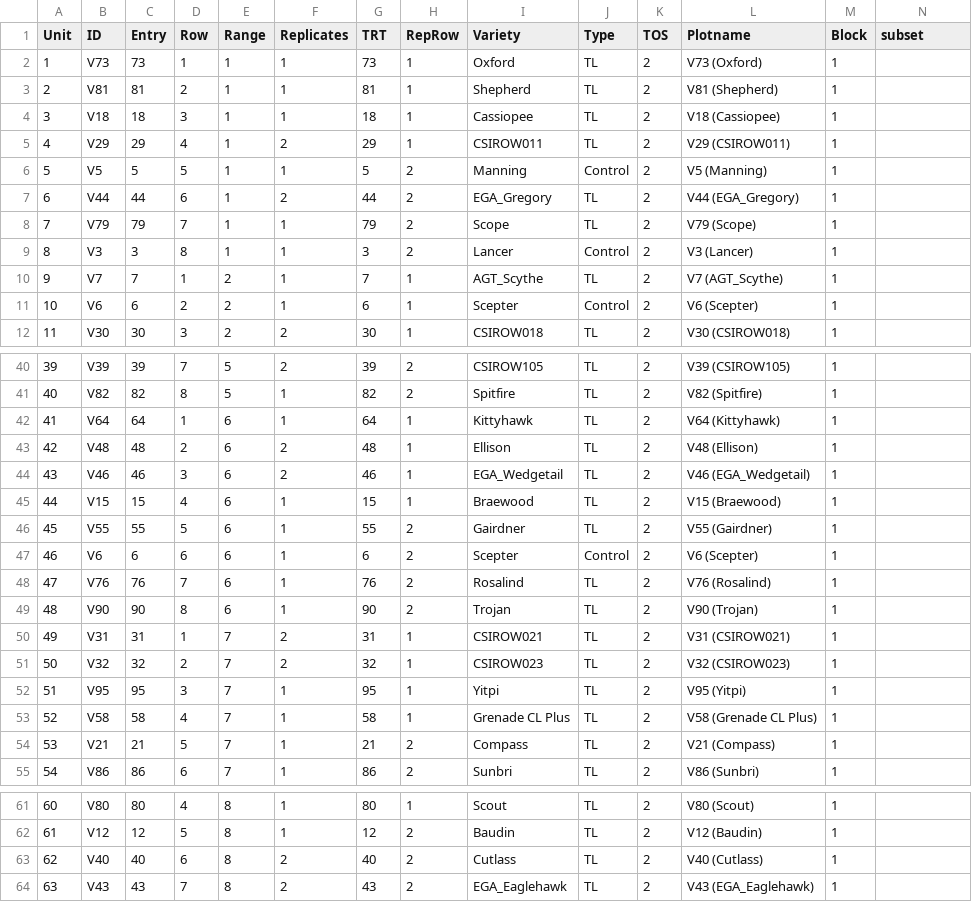
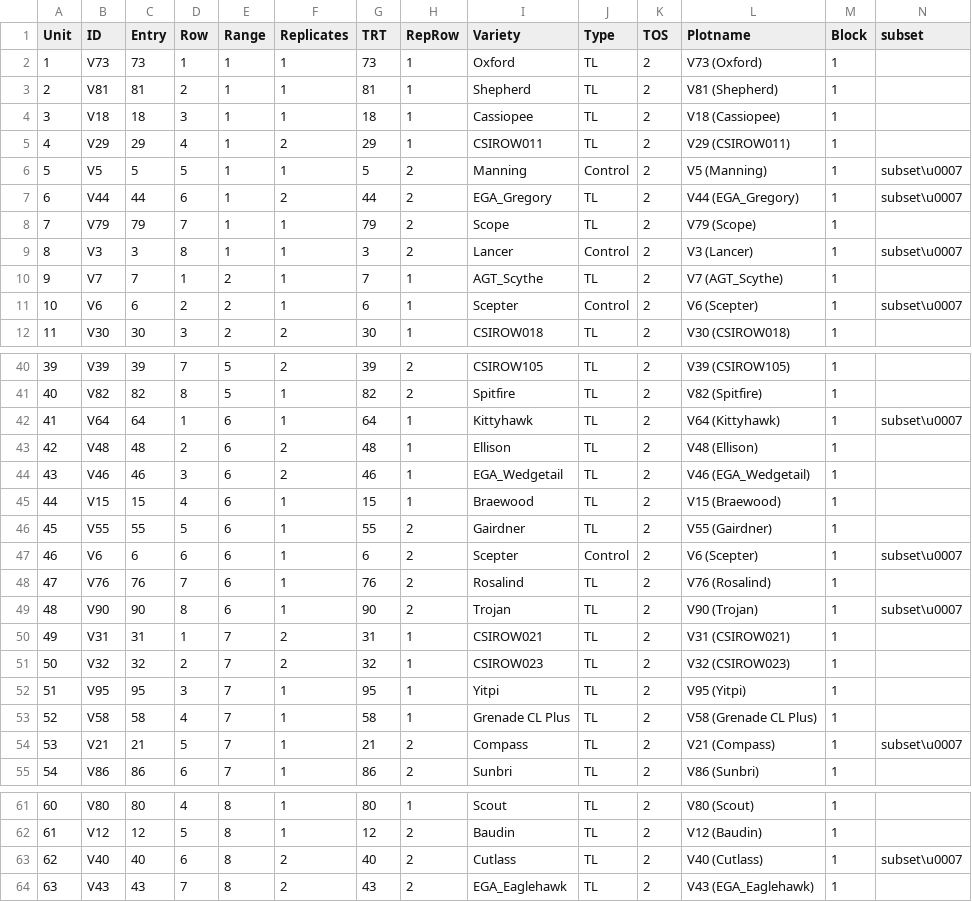
Before and after one commit to EPLeyne/NPI, a CSV file: fp_files/2019_npi_callington.csv, drawn as a sheet; only a part is shown, gaps mark what is left out; the diff covers the shown part only.

Commit message:
Added subset to TOS2 for Callington

```diff
--- a/fp_files/2019_npi_callington.csv
+++ b/fp_files/2019_npi_callington.csv
@@ -5,8 +5,8 @@ Unit,ID,Entry,Row,Range,Replicates,TRT,RepRow,Variety,Type,TOS,Plotname,Block,su
 4,V29,29,4,1,2,29,1,CSIROW011,TL,2,V29 (CSIROW011),1,
-5,V5,5,5,1,1,5,2,Manning,Control,2,V5 (Manning),1,
-6,V44,44,6,1,2,44,2,EGA_Gregory,TL,2,V44 (EGA_Gregory),1,
+5,V5,5,5,1,1,5,2,Manning,Control,2,V5 (Manning),1,subset\u0007
+6,V44,44,6,1,2,44,2,EGA_Gregory,TL,2,V44 (EGA_Gregory),1,subset\u0007
 7,V79,79,7,1,1,79,2,Scope,TL,2,V79 (Scope),1,
-8,V3,3,8,1,1,3,2,Lancer,Control,2,V3 (Lancer),1,
+8,V3,3,8,1,1,3,2,Lancer,Control,2,V3 (Lancer),1,subset\u0007
 9,V7,7,1,2,1,7,1,AGT_Scythe,TL,2,V7 (AGT_Scythe),1,
-10,V6,6,2,2,1,6,1,Scepter,Control,2,V6 (Scepter),1,
+10,V6,6,2,2,1,6,1,Scepter,Control,2,V6 (Scepter),1,subset\u0007
 11,V30,30,3,2,2,30,1,CSIROW018,TL,2,V30 (CSIROW018),1,
@@ -41,3 +41,3 @@ Unit,ID,Entry,Row,Range,Replicates,TRT,RepRow,Variety,Type,TOS,Plotname,Block,su
 40,V82,82,8,5,1,82,2,Spitfire,TL,2,V82 (Spitfire),1,
-41,V64,64,1,6,1,64,1,Kittyhawk,TL,2,V64 (Kittyhawk),1,
+41,V64,64,1,6,1,64,1,Kittyhawk,TL,2,V64 (Kittyhawk),1,subset\u0007
 42,V48,48,2,6,2,48,1,Ellison,TL,2,V48 (Ellison),1,
@@ -46,5 +46,5 @@ Unit,ID,Entry,Row,Range,Replicates,TRT,RepRow,Variety,Type,TOS,Plotname,Block,su
 45,V55,55,5,6,1,55,2,Gairdner,TL,2,V55 (Gairdner),1,
-46,V6,6,6,6,1,6,2,Scepter,Control,2,V6 (Scepter),1,
+46,V6,6,6,6,1,6,2,Scepter,Control,2,V6 (Scepter),1,subset\u0007
 47,V76,76,7,6,1,76,2,Rosalind,TL,2,V76 (Rosalind),1,
-48,V90,90,8,6,1,90,2,Trojan,TL,2,V90 (Trojan),1,
+48,V90,90,8,6,1,90,2,Trojan,TL,2,V90 (Trojan),1,subset\u0007
 49,V31,31,1,7,2,31,1,CSIROW021,TL,2,V31 (CSIROW021),1,
@@ -53,3 +53,3 @@ Unit,ID,Entry,Row,Range,Replicates,TRT,RepRow,Variety,Type,TOS,Plotname,Block,su
 52,V58,58,4,7,1,58,1,Grenade CL Plus,TL,2,V58 (Grenade CL Plus),1,
-53,V21,21,5,7,1,21,2,Compass,TL,2,V21 (Compass),1,
+53,V21,21,5,7,1,21,2,Compass,TL,2,V21 (Compass),1,subset\u0007
 54,V86,86,6,7,1,86,2,Sunbri,TL,2,V86 (Sunbri),1,
@@ -62,3 +62,3 @@ Unit,ID,Entry,Row,Range,Replicates,TRT,RepRow,Variety,Type,TOS,Plotname,Block,su
 61,V12,12,5,8,1,12,2,Baudin,TL,2,V12 (Baudin),1,
-62,V40,40,6,8,2,40,2,Cutlass,TL,2,V40 (Cutlass),1,
+62,V40,40,6,8,2,40,2,Cutlass,TL,2,V40 (Cutlass),1,subset\u0007
 63,V43,43,7,8,2,43,2,EGA_Eaglehawk,TL,2,V43 (EGA_Eaglehawk),1,
```
Also changed, not shown: 13 edited cells elsewhere in this file, 1 other file.
